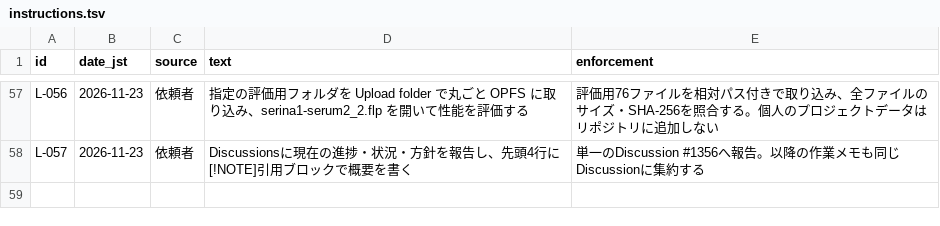
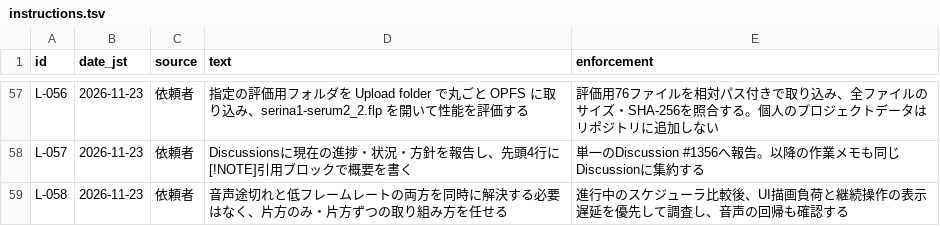
Before and after one commit to signature-studio/signature-studio, a TSV file: pm-work/ledger/instructions.tsv, drawn as a sheet; only a part is shown, gaps mark what is left out; the diff names each change by its address in the sheet, - before the commit and + after, or states it on an @@ line.

```diff
--- a/pm-work/ledger/instructions.tsv
+++ b/pm-work/ledger/instructions.tsv
+row 59: L-058 | 2026-11-23 | 依頼者 | 音声途切れと低フレームレートの両方を同時に解決する必要はなく、片方のみ・片方ずつの取り組み方を任せる | 進行中のスケジューラ比較後、UI描画負荷と継続操作の表示遅延を優先して調査し、音声の回帰も確認する
```
Also changed, not shown: 4 other files.
